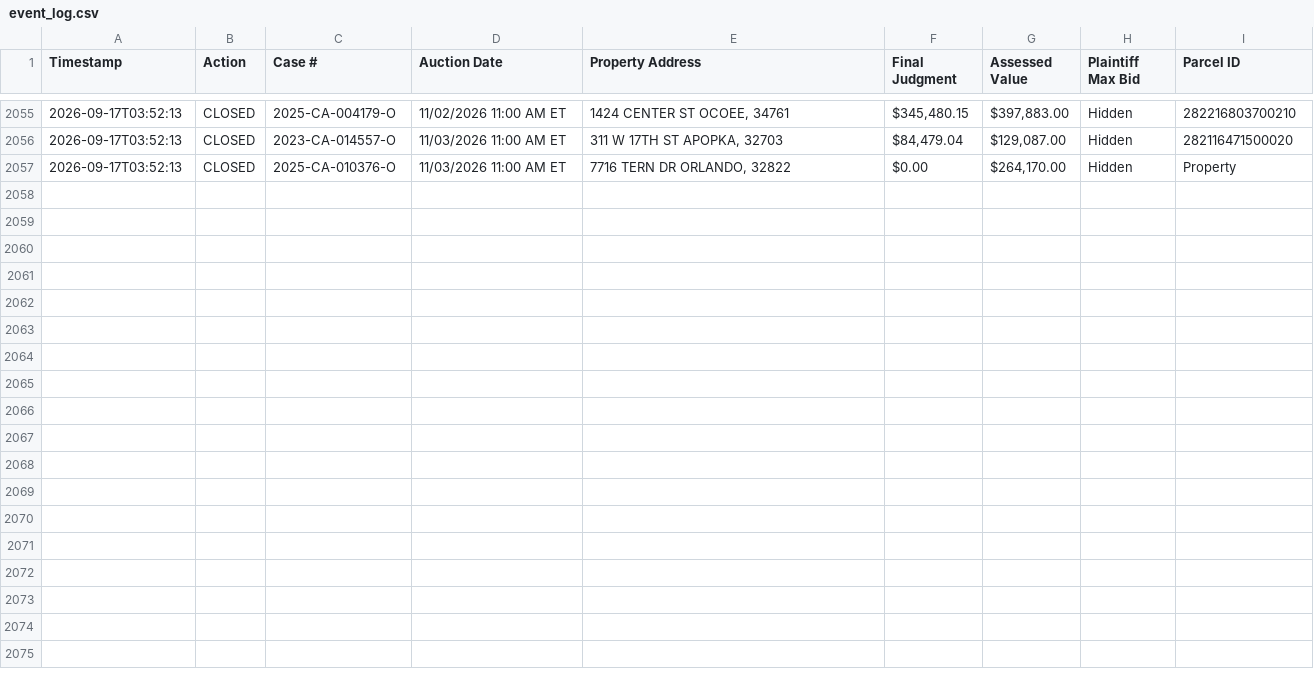
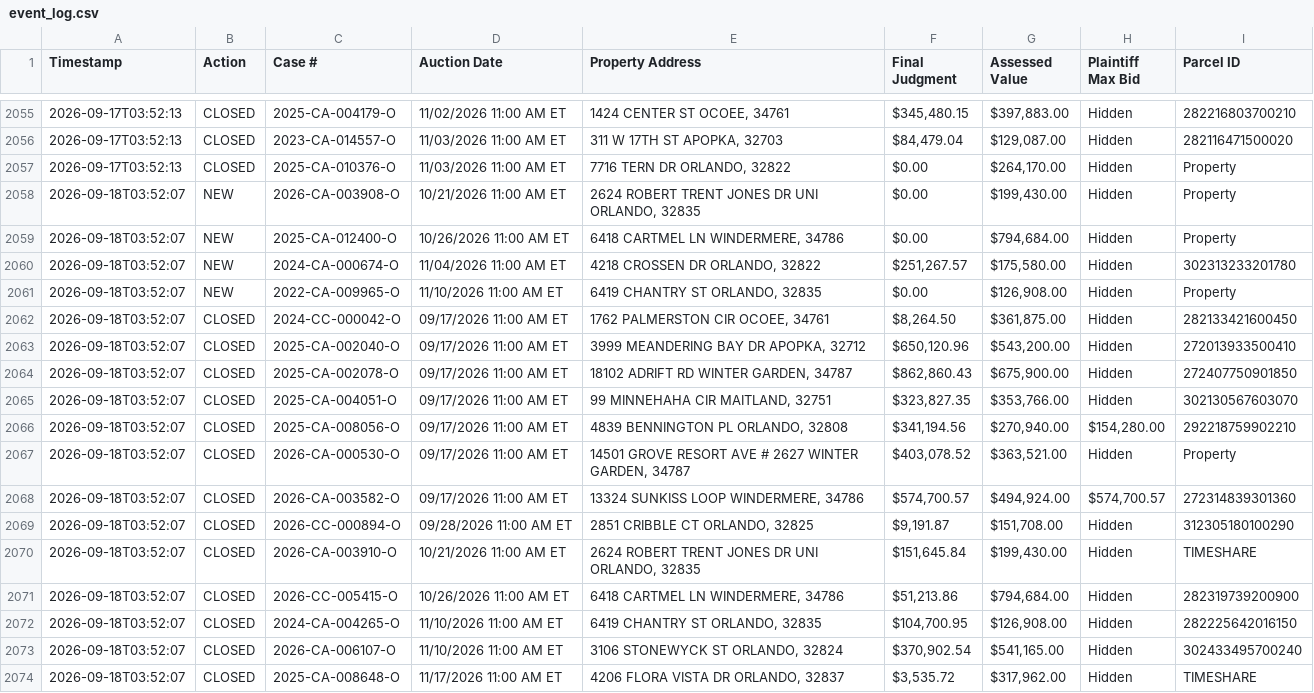
Before and after one commit to figlesias7/Realforeclose-Orange, a CSV file: data/event_log.csv, drawn as a sheet; only a part is shown, gaps mark what is left out.

```diff
--- a/data/event_log.csv
+++ b/data/event_log.csv
@@ -2057 +2057,18 @@ Timestamp,Action,Case #,Auction Date,Property Address,Final Judgment,Assessed Va
 2026-09-17T03:52:13,CLOSED,2025-CA-010376-O,11/03/2026 11:00 AM ET,"7716 TERN DR ORLANDO, 32822",$0.00,"$264,170.00",Hidden,Property
+2026-09-18T03:52:07,NEW,2026-CA-003908-O,10/21/2026 11:00 AM ET,"2624 ROBERT TRENT JONES DR UNI ORLANDO, 32835",$0.00,"$199,430.00",Hidden,Property
+2026-09-18T03:52:07,NEW,2025-CA-012400-O,10/26/2026 11:00 AM ET,"6418 CARTMEL LN WINDERMERE, 34786",$0.00,"$794,684.00",Hidden,Property
+2026-09-18T03:52:07,NEW,2024-CA-000674-O,11/04/2026 11:00 AM ET,"4218 CROSSEN DR ORLANDO, 32822","$251,267.57","$175,580.00",Hidden,302313233201780
+2026-09-18T03:52:07,NEW,2022-CA-009965-O,11/10/2026 11:00 AM ET,"6419 CHANTRY ST ORLANDO, 32835",$0.00,"$126,908.00",Hidden,Property
+2026-09-18T03:52:07,CLOSED,2024-CC-000042-O,09/17/2026 11:00 AM ET,"1762 PALMERSTON CIR OCOEE, 34761","$8,264.50","$361,875.00",Hidden,282133421600450
+2026-09-18T03:52:07,CLOSED,2025-CA-002040-O,09/17/2026 11:00 AM ET,"3999 MEANDERING BAY DR APOPKA, 32712","$650,120.96","$543,200.00",Hidden,272013933500410
+2026-09-18T03:52:07,CLOSED,2025-CA-002078-O,09/17/2026 11:00 AM ET,"18102 ADRIFT RD WINTER GARDEN, 34787","$862,860.43","$675,900.00",Hidden,272407750901850
+2026-09-18T03:52:07,CLOSED,2025-CA-004051-O,09/17/2026 11:00 AM ET,"99 MINNEHAHA CIR MAITLAND, 32751","$323,827.35","$353,766.00",Hidden,302130567603070
+2026-09-18T03:52:07,CLOSED,2025-CA-008056-O,09/17/2026 11:00 AM ET,"4839 BENNINGTON PL ORLANDO, 32808","$341,194.56","$270,940.00","$154,280.00",292218759902210
+2026-09-18T03:52:07,CLOSED,2026-CA-000530-O,09/17/2026 11:00 AM ET,"14501 GROVE RESORT AVE # 2627 WINTER GARDEN, 34787","$403,078.52","$363,521.00",Hidden,Property
+2026-09-18T03:52:07,CLOSED,2026-CA-003582-O,09/17/2026 11:00 AM ET,"13324 SUNKISS LOOP WINDERMERE, 34786","$574,700.57","$494,924.00","$574,700.57",272314839301360
+2026-09-18T03:52:07,CLOSED,2026-CC-000894-O,09/28/2026 11:00 AM ET,"2851 CRIBBLE CT ORLANDO, 32825","$9,191.87","$151,708.00",Hidden,312305180100290
+2026-09-18T03:52:07,CLOSED,2026-CA-003910-O,10/21/2026 11:00 AM ET,"2624 ROBERT TRENT JONES DR UNI ORLANDO, 32835","$151,645.84","$199,430.00",Hidden,TIMESHARE
+2026-09-18T03:52:07,CLOSED,2026-CC-005415-O,10/26/2026 11:00 AM ET,"6418 CARTMEL LN WINDERMERE, 34786","$51,213.86","$794,684.00",Hidden,282319739200900
+2026-09-18T03:52:07,CLOSED,2024-CA-004265-O,11/10/2026 11:00 AM ET,"6419 CHANTRY ST ORLANDO, 32835","$104,700.95","$126,908.00",Hidden,282225642016150
+2026-09-18T03:52:07,CLOSED,2026-CA-006107-O,11/10/2026 11:00 AM ET,"3106 STONEWYCK ST ORLANDO, 32824","$370,902.54","$541,165.00",Hidden,302433495700240
+2026-09-18T03:52:07,CLOSED,2025-CA-008648-O,11/17/2026 11:00 AM ET,"4206 FLORA VISTA DR ORLANDO, 32837","$3,535.72","$317,962.00",Hidden,TIMESHARE
```
Also changed, not shown: data/all_seen.csv, 3 other files.
